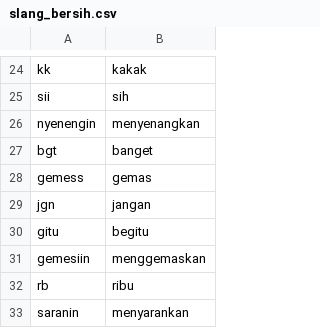
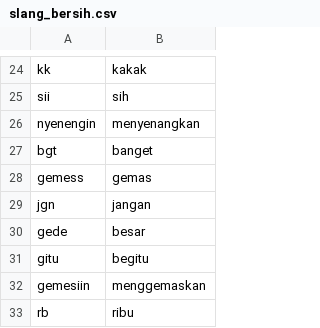
Before and after one commit to mkom23/mkom23-repo-sentiment, a CSV file: slang_bersih.csv, drawn as a sheet; only a part is shown, gaps mark what is left out; the shorter side is filled out with more unchanged rows; the diff names each change by its address in the sheet, - before the commit and + after, or states it on an @@ line.

Commit message:
Update slang_bersih.csv

```diff
--- a/slang_bersih.csv
+++ b/slang_bersih.csv
+row 30: gede | besar
```
